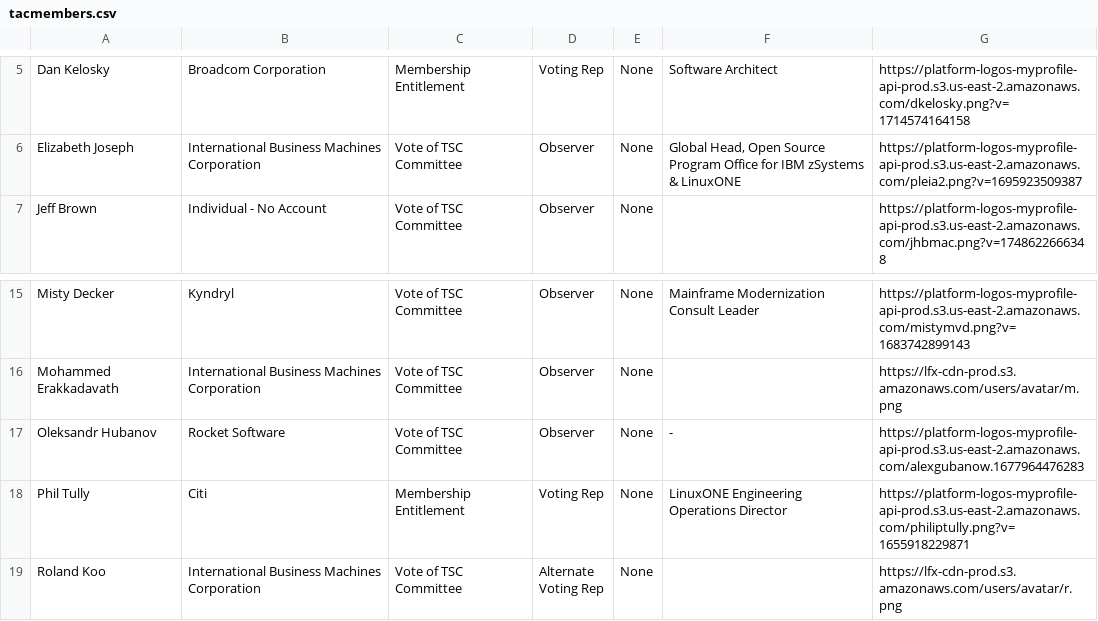
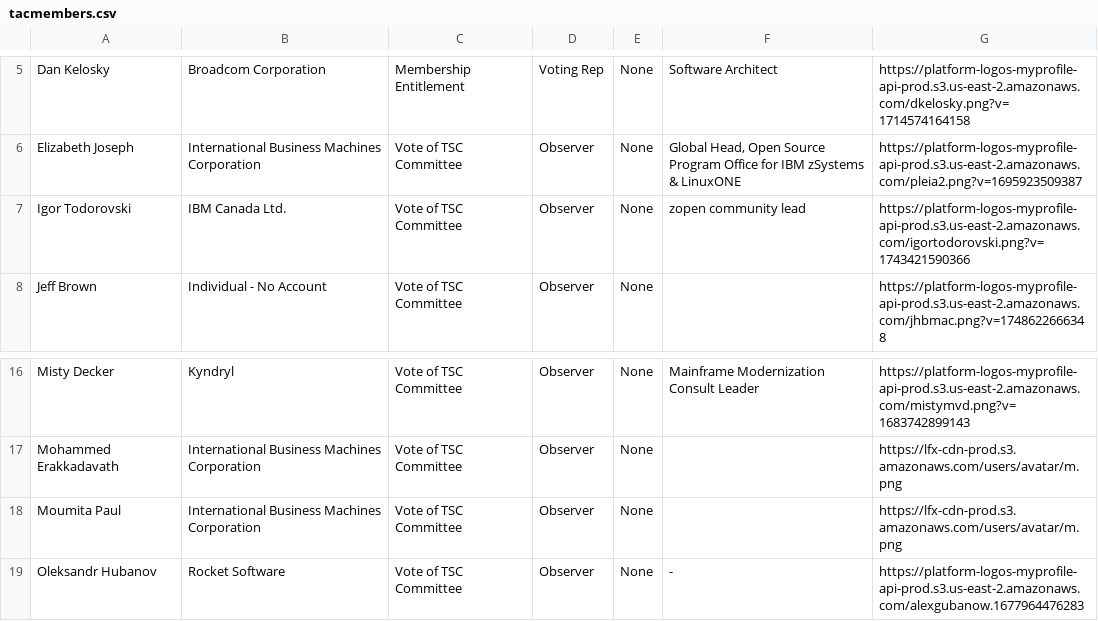
Before and after one commit to openmainframeproject/tac, a CSV file: _data/tacmembers.csv, drawn as a sheet; only a part is shown, gaps mark what is left out; the shorter side is filled out with more unchanged rows; the diff names each change by its address in the sheet, - before the commit and + after, or states it on an @@ line.

Commit message:
Update Data Sources from LFX 2026-03-31 (#1013)
Signed-off-by: github-actions[bot] <41898282+github-actions[bot]@users.noreply.github.com>

```diff
--- a/_data/tacmembers.csv
+++ b/_data/tacmembers.csv
+row 7: Igor Todorovski | IBM Canada Ltd. | Vote of TSC Committee | Observer | None | zopen community lead | https://platform-logos-myprofile-api-prod.s3.us-east-2.amazonaws.com/igortodorovski.png?v=1743421590366
+row 18: Moumita Paul | International Business Machines Corporation | Vote of TSC Committee | Observer | None |  | https://lfx-cdn-prod.s3.amazonaws.com/users/avatar/m.png
```
